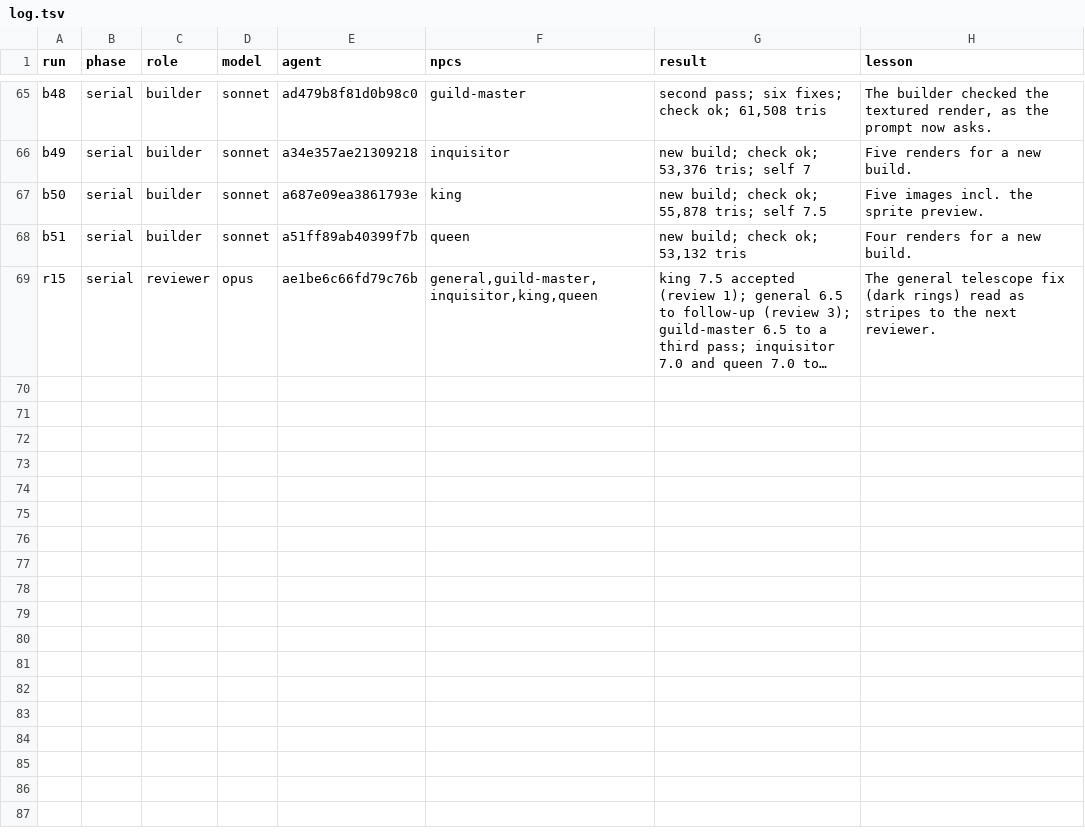
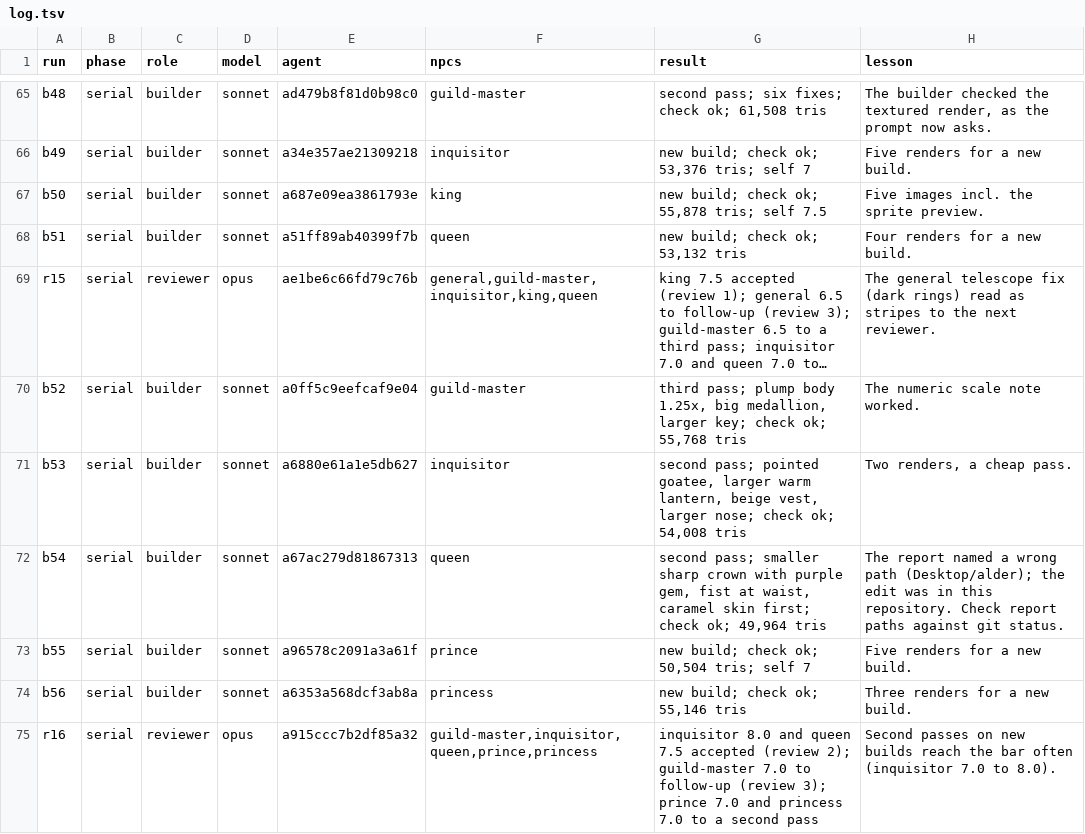
Before and after one commit to bodangren/advantage-forge, a TSV file: bench/sonnet/npc-serial/log.tsv, drawn as a sheet; only a part is shown, gaps mark what is left out; long unchanged cells end in …; the diff names each change by its address in the sheet, - before the commit and + after, or states it on an @@ line.

```diff
--- a/bench/sonnet/npc-serial/log.tsv
+++ b/bench/sonnet/npc-serial/log.tsv
+row 70: b52 | serial | builder | sonnet | a0ff5c9eefcaf9e04 | guild-master | third pass; plump body 1.25x, big medallion, larger key; check ok; 55,768 tris | The numeric scale note worked.
+row 71: b53 | serial | builder | sonnet | a6880e61a1e5db627 | inquisitor | second pass; pointed goatee, larger warm lantern, beige vest, larger nose; check ok; 54,008 tris | Two renders, a cheap pass.
+row 72: b54 | serial | builder | sonnet | a67ac279d81867313 | queen | second pass; smaller sharp crown with purple gem, fist at waist, caramel skin first; check ok; 49,964 tris | The report named a wrong path (Desktop/alder); the edit was in this repository. Check report paths against git status.
+row 73: b55 | serial | builder | sonnet | a96578c2091a3a61f | prince | new build; check ok; 50,504 tris; self 7 | Five renders for a new build.
+row 74: b56 | serial | builder | sonnet | a6353a568dcf3ab8a | princess | new build; check ok; 55,146 tris | Three renders for a new build.
+row 75: r16 | serial | reviewer | opus | a915ccc7b2df85a32 | guild-master,inquisitor,queen,prince,princess | inquisitor 8.0 and queen 7.5 accepted (review 2); guild-master 7.0 to follow-up (review 3); prince 7.0 and princess 7.0 to a second pass | Second passes on new builds reach the bar often (inquisitor 7.0 to 8.0).
```
Also changed, not shown: 12 other files.
